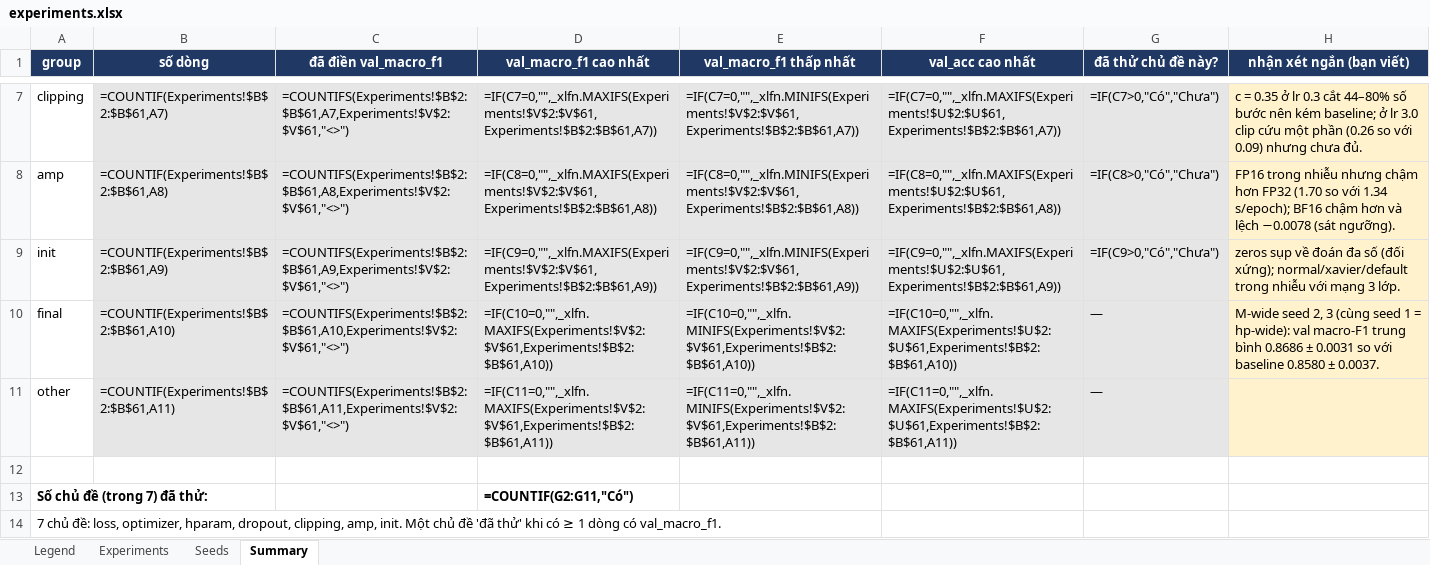
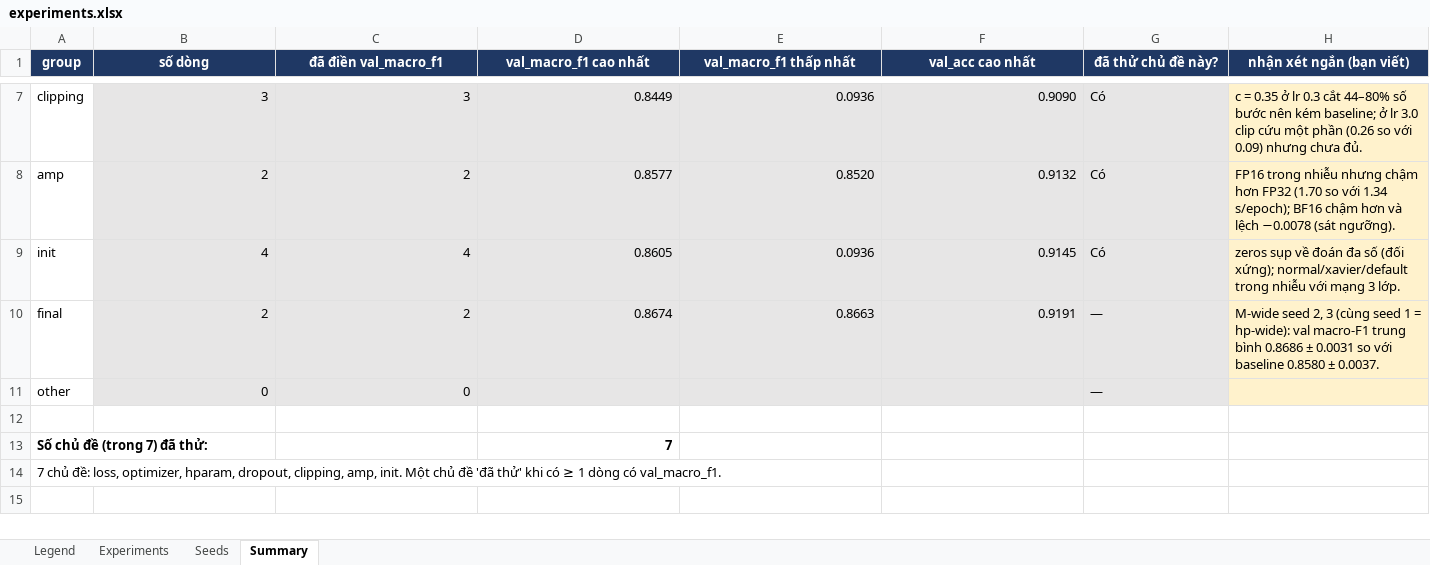
Before and after one commit to nhat-thang/K4-Track4-Day1-Neuralnetwork, an Excel workbook: submission_2A202602727/experiments.xlsx, sheet Summary, drawn as a sheet; only a part is shown, gaps mark what is left out; values as stored, in another font and other column widths than the file's, no borders; formulas without a stored value are shown as written; the diff covers the shown part only; the diff names each change by its address in the sheet, - before the commit and + after, or states it on an @@ line.

```diff
--- a/submission_2A202602727/experiments.xlsx (sheet Summary)
+++ b/submission_2A202602727/experiments.xlsx (sheet Summary)
-B7 (số dòng): =COUNTIF(Experiments!$B$2:$B$61,A7)
+B7 (số dòng): 3
-C7 (đã điền val_macro_f1): =COUNTIFS(Experiments!$B$2:$B$61,A7,Experiments!$V$2:$V$61,"<>")
+C7 (đã điền val_macro_f1): 3
-D7 (val_macro_f1 cao nhất): =IF(C7=0,"",_xlfn.MAXIFS(Experiments!$V$2:$V$61,Experiments!$B$2:$B$61,A7))
+D7 (val_macro_f1 cao nhất): 0.8449
-E7 (val_macro_f1 thấp nhất): =IF(C7=0,"",_xlfn.MINIFS(Experiments!$V$2:$V$61,Experiments!$B$2:$B$61,A7))
+E7 (val_macro_f1 thấp nhất): 0.0936
-F7 (val_acc cao nhất): =IF(C7=0,"",_xlfn.MAXIFS(Experiments!$U$2:$U$61,Experiments!$B$2:$B$61,A7))
+F7 (val_acc cao nhất): 0.9090
-G7 (đã thử chủ đề này?): =IF(C7>0,"Có","Chưa")
+G7 (đã thử chủ đề này?): Có
-B8 (số dòng): =COUNTIF(Experiments!$B$2:$B$61,A8)
+B8 (số dòng): 2
-C8 (đã điền val_macro_f1): =COUNTIFS(Experiments!$B$2:$B$61,A8,Experiments!$V$2:$V$61,"<>")
+C8 (đã điền val_macro_f1): 2
-D8 (val_macro_f1 cao nhất): =IF(C8=0,"",_xlfn.MAXIFS(Experiments!$V$2:$V$61,Experiments!$B$2:$B$61,A8))
+D8 (val_macro_f1 cao nhất): 0.8577
-E8 (val_macro_f1 thấp nhất): =IF(C8=0,"",_xlfn.MINIFS(Experiments!$V$2:$V$61,Experiments!$B$2:$B$61,A8))
+E8 (val_macro_f1 thấp nhất): 0.8520
-F8 (val_acc cao nhất): =IF(C8=0,"",_xlfn.MAXIFS(Experiments!$U$2:$U$61,Experiments!$B$2:$B$61,A8))
+F8 (val_acc cao nhất): 0.9132
-G8 (đã thử chủ đề này?): =IF(C8>0,"Có","Chưa")
+G8 (đã thử chủ đề này?): Có
-B9 (số dòng): =COUNTIF(Experiments!$B$2:$B$61,A9)
+B9 (số dòng): 4
-C9 (đã điền val_macro_f1): =COUNTIFS(Experiments!$B$2:$B$61,A9,Experiments!$V$2:$V$61,"<>")
+C9 (đã điền val_macro_f1): 4
-D9 (val_macro_f1 cao nhất): =IF(C9=0,"",_xlfn.MAXIFS(Experiments!$V$2:$V$61,Experiments!$B$2:$B$61,A9))
+D9 (val_macro_f1 cao nhất): 0.8605
-E9 (val_macro_f1 thấp nhất): =IF(C9=0,"",_xlfn.MINIFS(Experiments!$V$2:$V$61,Experiments!$B$2:$B$61,A9))
+E9 (val_macro_f1 thấp nhất): 0.0936
-F9 (val_acc cao nhất): =IF(C9=0,"",_xlfn.MAXIFS(Experiments!$U$2:$U$61,Experiments!$B$2:$B$61,A9))
+F9 (val_acc cao nhất): 0.9145
-G9 (đã thử chủ đề này?): =IF(C9>0,"Có","Chưa")
+G9 (đã thử chủ đề này?): Có
-B10 (số dòng): =COUNTIF(Experiments!$B$2:$B$61,A10)
+B10 (số dòng): 2
-C10 (đã điền val_macro_f1): =COUNTIFS(Experiments!$B$2:$B$61,A10,Experiments!$V$2:$V$61,"<>")
+C10 (đã điền val_macro_f1): 2
-D10 (val_macro_f1 cao nhất): =IF(C10=0,"",_xlfn.MAXIFS(Experiments!$V$2:$V$61,Experiments!$B$2:$B$61,A10))
+D10 (val_macro_f1 cao nhất): 0.8674
-E10 (val_macro_f1 thấp nhất): =IF(C10=0,"",_xlfn.MINIFS(Experiments!$V$2:$V$61,Experiments!$B$2:$B$61,A10))
+E10 (val_macro_f1 thấp nhất): 0.8663
-F10 (val_acc cao nhất): =IF(C10=0,"",_xlfn.MAXIFS(Experiments!$U$2:$U$61,Experiments!$B$2:$B$61,A10))
+F10 (val_acc cao nhất): 0.9191
-B11 (số dòng): =COUNTIF(Experiments!$B$2:$B$61,A11)
+B11 (số dòng): 0
-C11 (đã điền val_macro_f1): =COUNTIFS(Experiments!$B$2:$B$61,A11,Experiments!$V$2:$V$61,"<>")
+C11 (đã điền val_macro_f1): 0
-D11 (val_macro_f1 cao nhất): =IF(C11=0,"",_xlfn.MAXIFS(Experiments!$V$2:$V$61,Experiments!$B$2:$B$61,A11))
+D11 (val_macro_f1 cao nhất): (empty)
-E11 (val_macro_f1 thấp nhất): =IF(C11=0,"",_xlfn.MINIFS(Experiments!$V$2:$V$61,Experiments!$B$2:$B$61,A11))
+E11 (val_macro_f1 thấp nhất): (empty)
-F11 (val_acc cao nhất): =IF(C11=0,"",_xlfn.MAXIFS(Experiments!$U$2:$U$61,Experiments!$B$2:$B$61,A11))
+F11 (val_acc cao nhất): (empty)
-D13 (val_macro_f1 cao nhất): =COUNTIF(G2:G11,"Có")
+D13 (val_macro_f1 cao nhất): 7
```
Also changed, not shown: 29 edited cells elsewhere in this sheet, sheet Experiments, sheet Seeds, formulas that keep their value, 1 other file.
